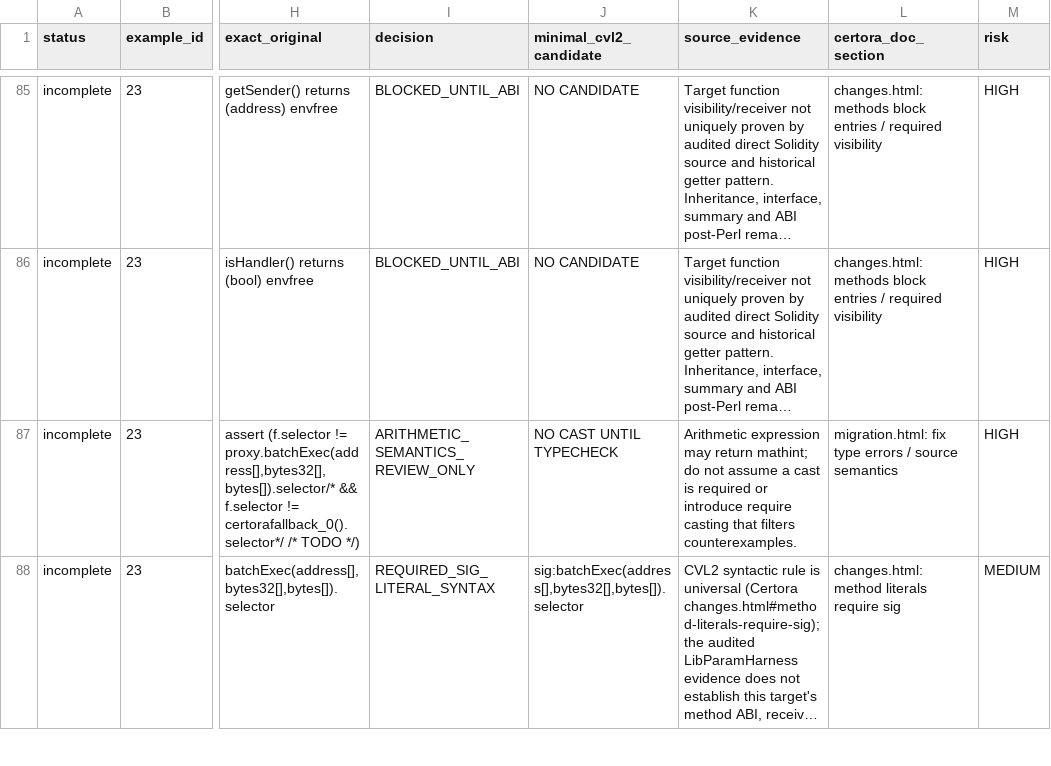
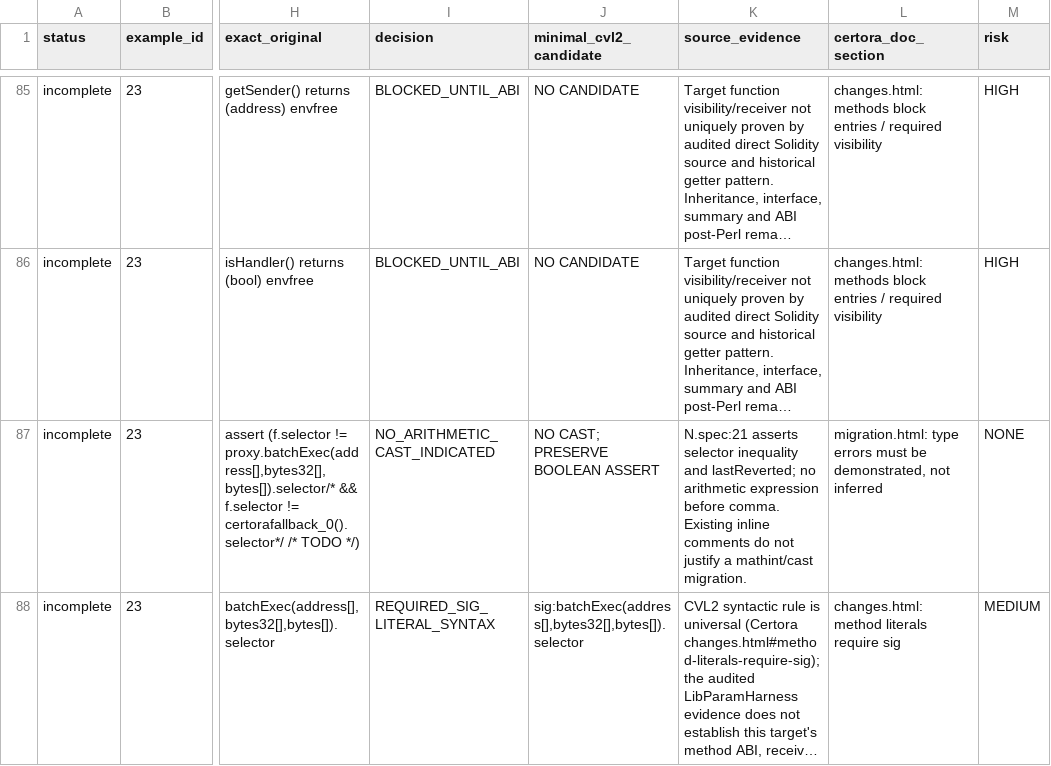
Before and after one commit to matheus-junio-da-silva/Web3Bugs, a CSV file: Web3Bugs-certora/docs/cvl2/research/AGENTE-01/10/semantic_candidate_gate_matrix.csv, drawn as a sheet; only a part is shown, gaps mark what is left out; long unchanged cells end in …; the diff covers the shown part only; the diff names each change by its address in the sheet, - before the commit and + after, or states it on an @@ line.

Commit message:
docs(cvl2): P10 round5 pinned compile-only diagnostics and cross-audit

```diff
--- a/Web3Bugs-certora/docs/cvl2/research/AGENTE-01/10/semantic_candidate_gate_matrix.csv
+++ b/Web3Bugs-certora/docs/cvl2/research/AGENTE-01/10/semantic_candidate_gate_matrix.csv
-I87 (decision): ARITHMETIC_SEMANTICS_REVIEW_ONLY
+I87 (decision): NO_ARITHMETIC_CAST_INDICATED
-J87 (minimal_cvl2_candidate): NO CAST UNTIL TYPECHECK
+J87 (minimal_cvl2_candidate): NO CAST; PRESERVE BOOLEAN ASSERT
-K87 (source_evidence): Arithmetic expression may return mathint; do not assume a cast is required or introduce require casting that filters counterexamples.
+K87 (source_evidence): N.spec:21 asserts selector inequality and lastReverted; no arithmetic expression before comma. Existing inline comments do not justify a mathint/cast migration.
-L87 (certora_doc_section): migration.html: fix type errors / source semantics
+L87 (certora_doc_section): migration.html: type errors must be demonstrated, not inferred
-M87 (risk): HIGH
+M87 (risk): NONE
```
Also changed, not shown: 5 edited cells elsewhere in this file, 11 other files.
